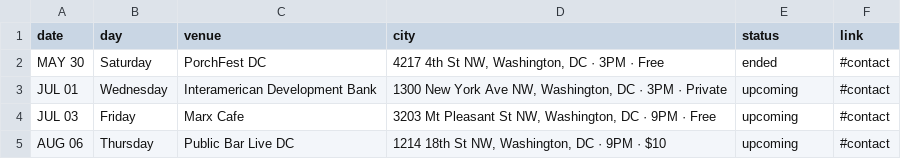
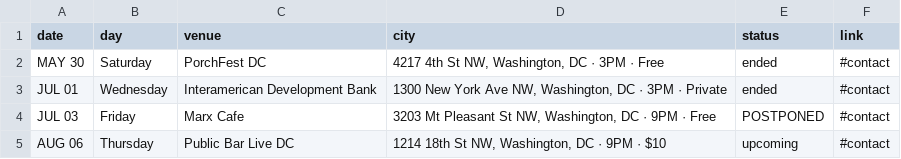
Before and after one commit to ephedrum/DiosaDC, a CSV file: shows.csv, drawn as a sheet.

Commit message:
Update shows.csv

```diff
--- a/shows.csv
+++ b/shows.csv
@@ -2,4 +2,4 @@ date,day,venue,city,status,link
 MAY 30,Saturday,PorchFest DC,"4217 4th St NW, Washington, DC · 3PM · Free",ended,#contact
-JUL 01,Wednesday,Interamerican Development Bank, "1300 New York Ave NW, Washington, DC · 3PM · Private",upcoming,#contact
-JUL 03,Friday,Marx Cafe,"3203 Mt Pleasant St NW, Washington, DC · 9PM · Free",upcoming,#contact
+JUL 01,Wednesday,Interamerican Development Bank, "1300 New York Ave NW, Washington, DC · 3PM · Private",ended,#contact
+JUL 03,Friday,Marx Cafe,"3203 Mt Pleasant St NW, Washington, DC · 9PM · Free",POSTPONED,#contact
 AUG 06,Thursday,Public Bar Live DC,"1214 18th St NW, Washington, DC · 9PM · $10",upcoming,#contact
```
